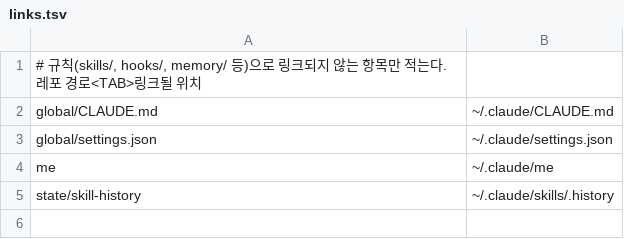
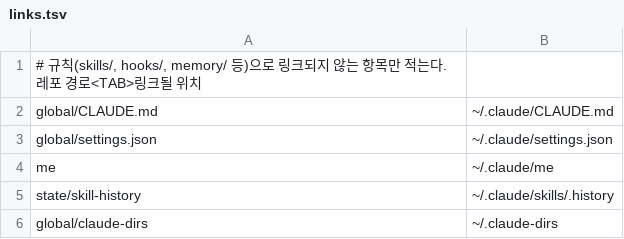
Before and after one commit to trz-21/dotclaude-public, a TSV file: links.tsv, drawn as a sheet.

```diff
--- a/links.tsv
+++ b/links.tsv
@@ -5 +5,2 @@ me	~/.claude/me
 state/skill-history	~/.claude/skills/.history
+global/claude-dirs	~/.claude-dirs
```
Also changed, not shown: export-policy.tsv, 10 other files.
